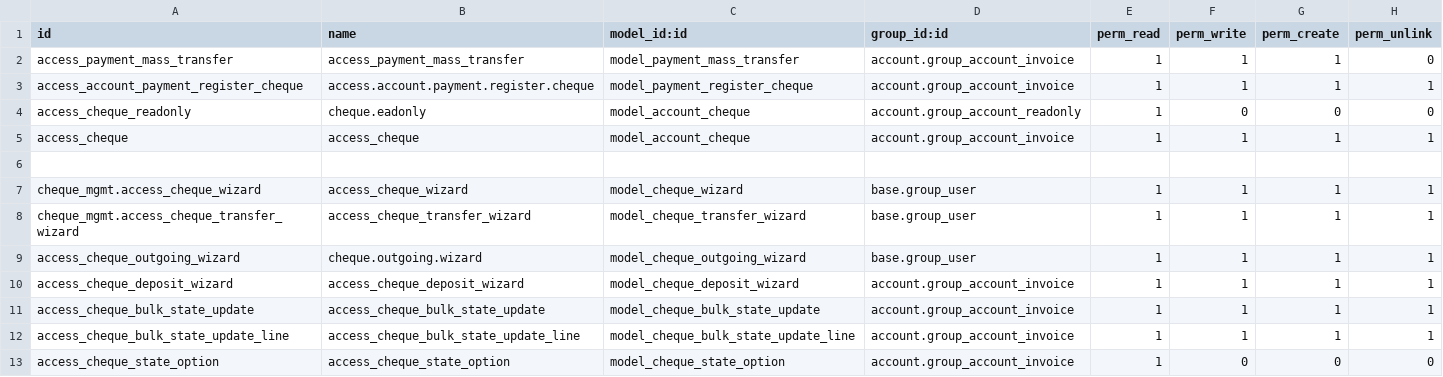
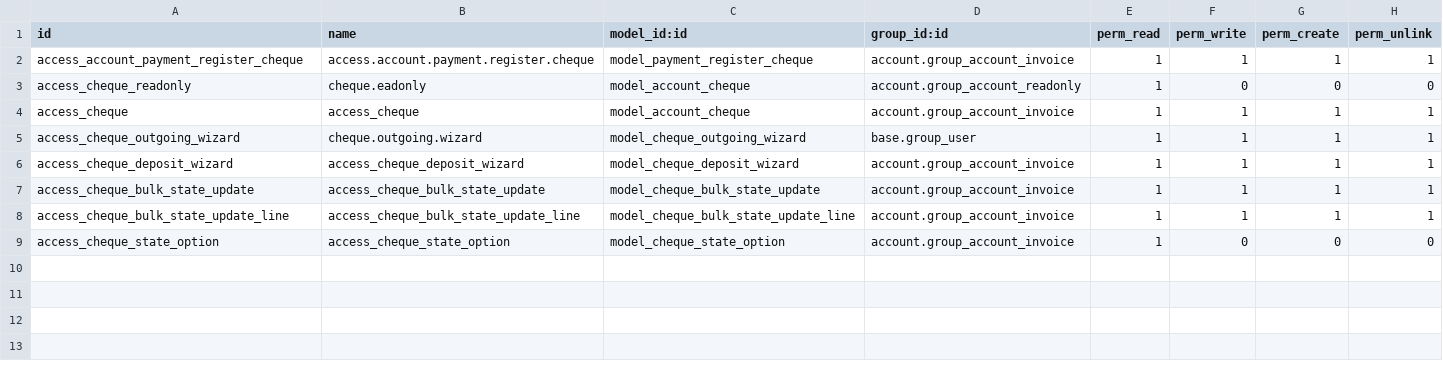
Before and after one commit to mnagt/TVO, a CSV file: cheque/security/ir.model.access.csv, drawn as a sheet.

```diff
--- a/cheque/security/ir.model.access.csv
+++ b/cheque/security/ir.model.access.csv
@@ -1,3 +1,2 @@
 id,name,model_id:id,group_id:id,perm_read,perm_write,perm_create,perm_unlink
-access_payment_mass_transfer,access_payment_mass_transfer,model_payment_mass_transfer,account.group_account_invoice,1,1,1,0
 access_account_payment_register_cheque,access.account.payment.register.cheque,model_payment_register_cheque,account.group_account_invoice,1,1,1,1
@@ -5,5 +4,2 @@ access_cheque_readonly,cheque.eadonly,model_account_cheque,account.group_account
 access_cheque,access_cheque,model_account_cheque,account.group_account_invoice,1,1,1,1
-
-cheque_mgmt.access_cheque_wizard,access_cheque_wizard,model_cheque_wizard,base.group_user,1,1,1,1
-cheque_mgmt.access_cheque_transfer_wizard,access_cheque_transfer_wizard,model_cheque_transfer_wizard,base.group_user,1,1,1,1
 access_cheque_outgoing_wizard,cheque.outgoing.wizard,model_cheque_outgoing_wizard,base.group_user,1,1,1,1
```
Also changed, not shown: 23 other files.
